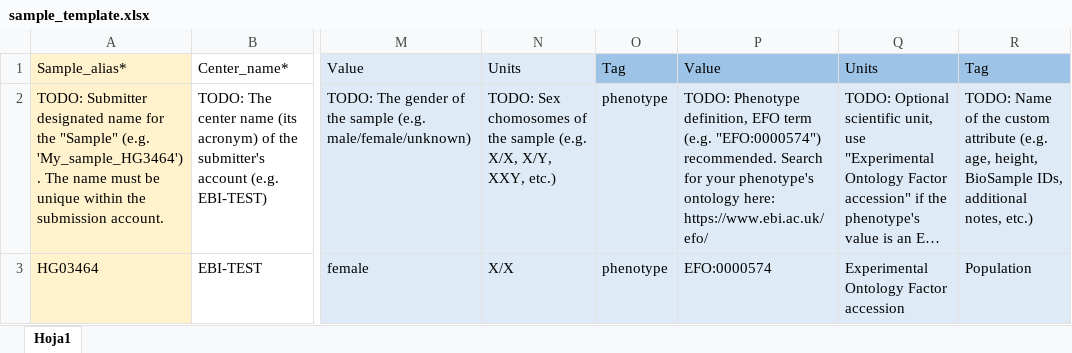
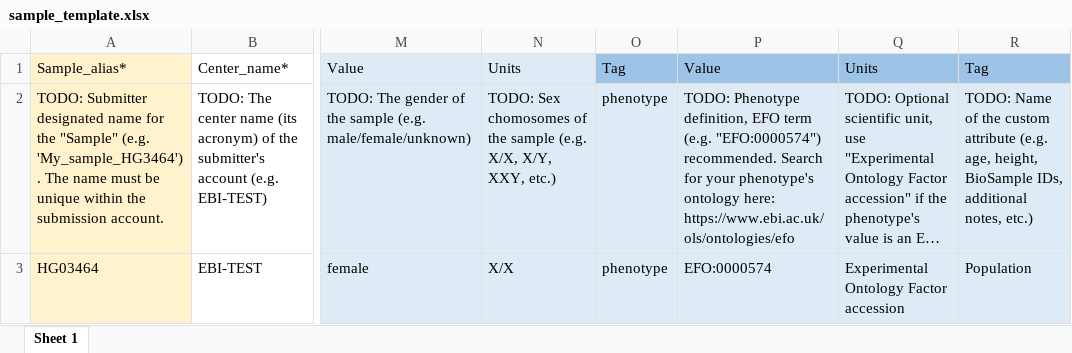
Before and after one commit to EbiEga/ega-metadata-schema, an Excel workbook: templates/sequence-based-metadata/sample_template.xlsx, sheet Sheet 1, drawn as a sheet; only a part is shown, gaps mark what is left out; long unchanged cells end in …; values as stored, in another font and other column widths than the file's, no borders; conditional formats not drawn; the diff names each change by its address in the sheet, - before the commit and + after, or states it on an @@ line.

```diff
--- a/templates/sequence-based-metadata/sample_template.xlsx (sheet Sheet 1)
+++ b/templates/sequence-based-metadata/sample_template.xlsx (sheet Sheet 1)
-sheet tab: Hoja1
+sheet tab: Sheet 1
-P2: …ontology here: https://www.ebi.ac.uk/efo/
+P2: …ontology here: https://www.ebi.ac.uk/ols/ontologies/efo
```
Also changed, not shown: templates/sequence-based-metadata/analysis_template.xlsx, templates/sequence-based-metadata/experiment_template.xlsx, 3 other files.
